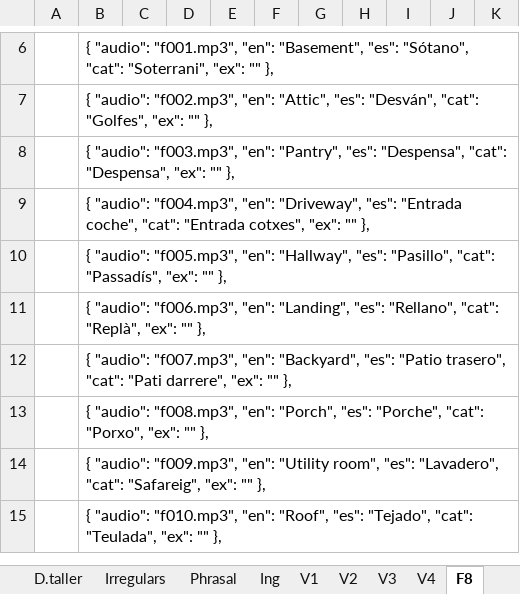
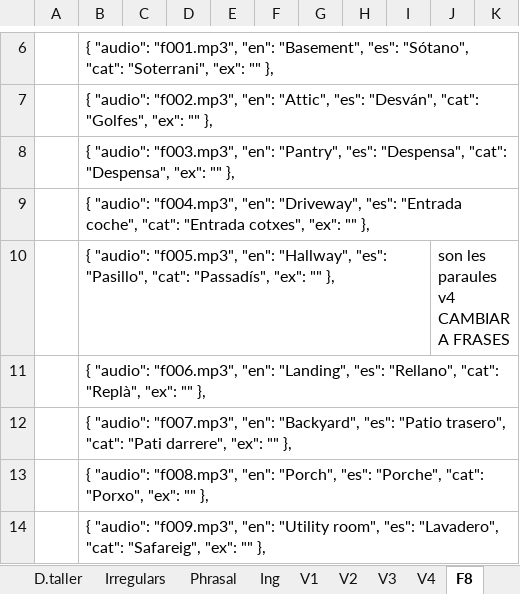
Before and after one commit to gretaclase2026/main, an Excel workbook: CODIGO EXCEL 3.xlsm, sheet F8, drawn as a sheet; only a part is shown, gaps mark what is left out; the shorter side is filled out with more unchanged rows; values as stored, in another font and other column widths than the file's, no borders; the diff names each change by its address in the sheet, - before the commit and + after, or states it on an @@ line.

Commit message:
MES FRASES U1

```diff
--- a/CODIGO EXCEL 3.xlsm (sheet F8)
+++ b/CODIGO EXCEL 3.xlsm (sheet F8)
-J10: (empty)
+J10: son les paraules v4 CAMBIAR A FRASES
```
Also changed, not shown: sheet U1, 12 other files.
